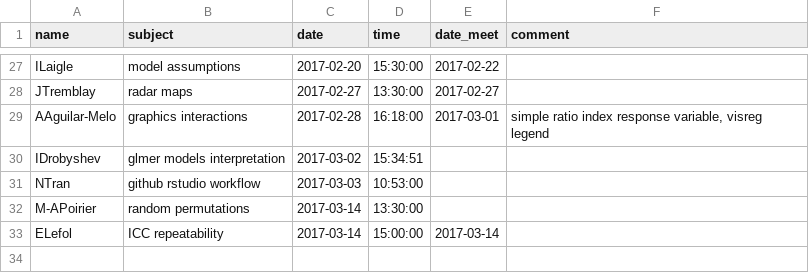
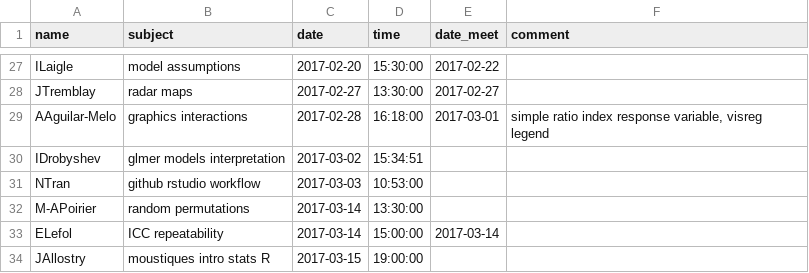
Before and after one commit to frousseu/timebudget, a CSV file: requests.csv, drawn as a sheet; only a part is shown, gaps mark what is left out.

Commit message:
JAllostry

```diff
--- a/requests.csv
+++ b/requests.csv
@@ -33 +33,2 @@ M-APoirier,random permutations,2017-03-14,13:30:00,,
 ELefol,ICC repeatability,2017-03-14,15:00:00,2017-03-14,
+JAllostry,moustiques intro stats R,2017-03-15,19:00:00,,
```
Also changed, not shown: 1 other file.
